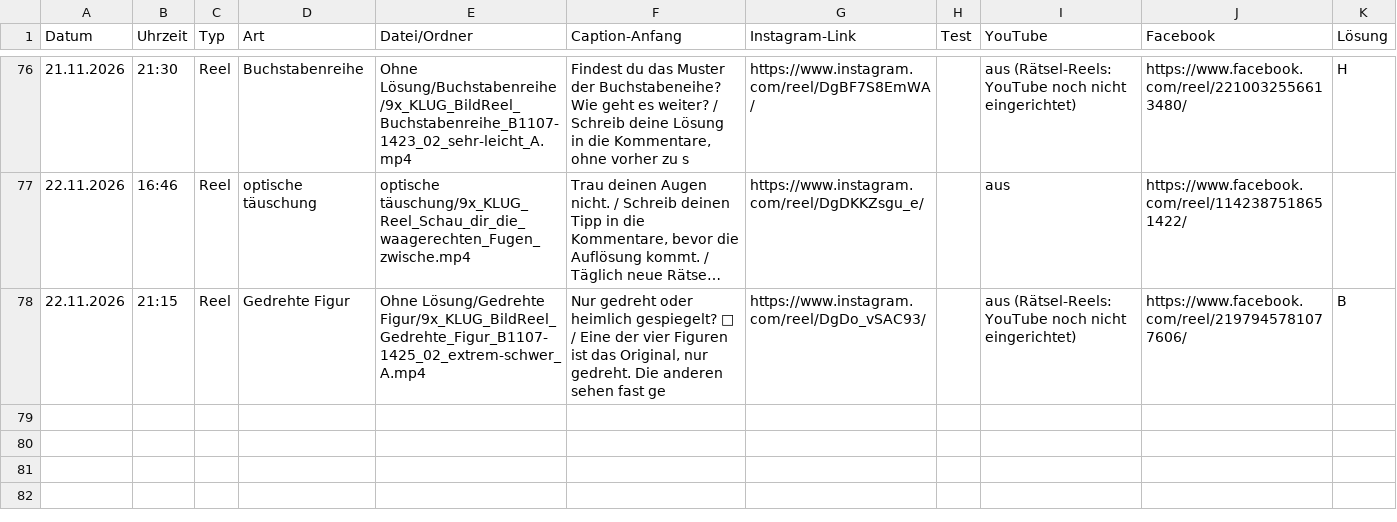
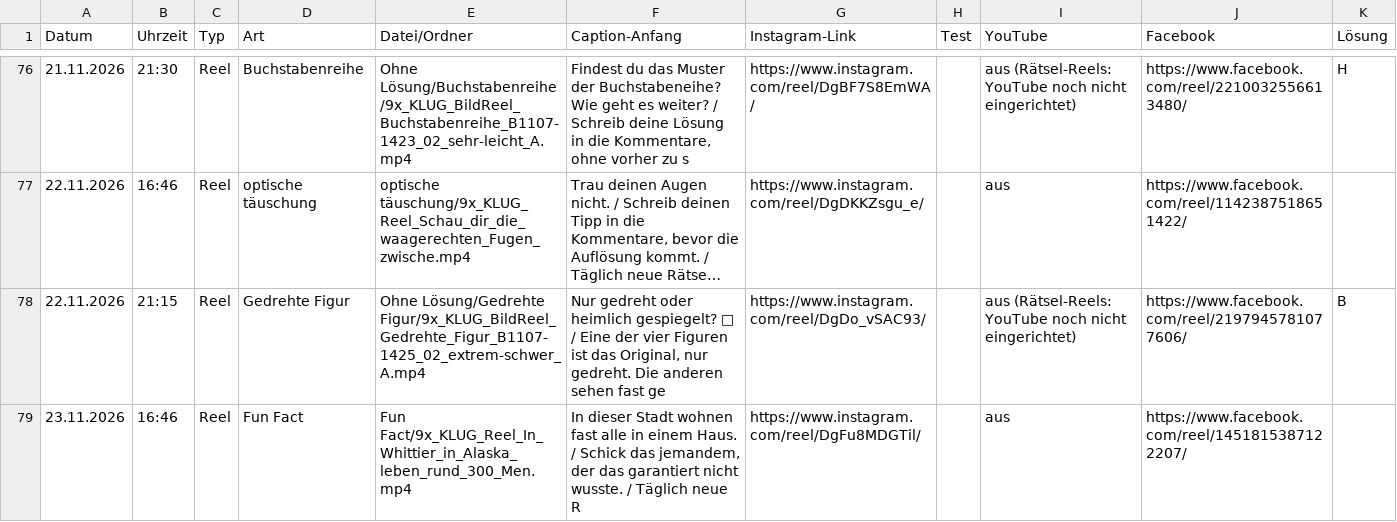
Before and after one commit to 9xKLUG/9xklug-autopost, a CSV file: status/gepostet.csv, drawn as a sheet; only a part is shown, gaps mark what is left out; long unchanged cells end in …; the diff names each change by its address in the sheet, - before the commit and + after, or states it on an @@ line.

Commit message:
Gepostet

```diff
--- a/status/gepostet.csv
+++ b/status/gepostet.csv
+row 79: 23.11.2026 | 16:46 | Reel | Fun Fact | Fun Fact/9x_KLUG_Reel_In_Whittier_in_Alaska_leben_rund_300_Men.mp4 | In dieser Stadt wohnen fast alle in einem Haus. / Schick das jemandem, der das garantiert nicht wusste. / Täglich neue R | https://www.instagram.com/reel/DgFu8MDGTil/ |  | aus | https://www.facebook.com/reel/1451815387122207/
```
Also changed, not shown: status/geplant.csv, 1 other file.
